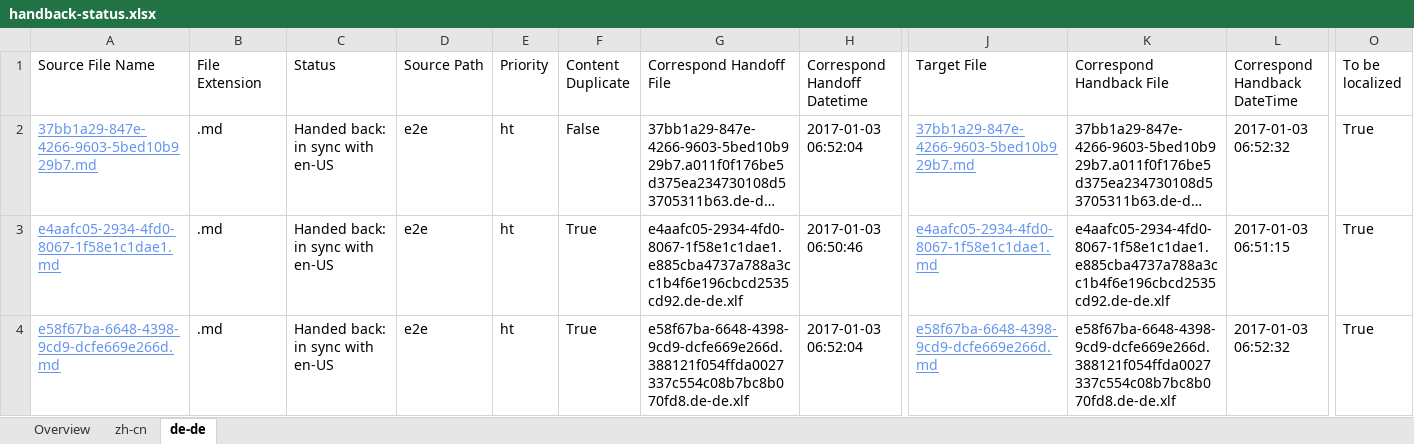
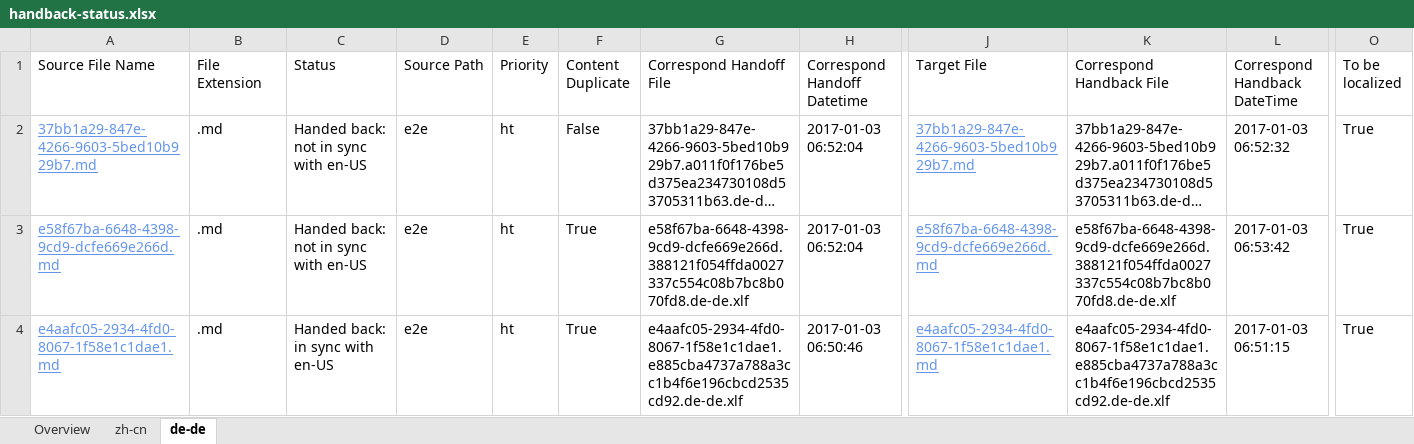
Before and after one commit to OpenLocalizationTestOrg/ol-test1-handback, an Excel workbook: ol-handback/OpenLocalizationTestOrg/ol-test1/ci/handback-status.xlsx, sheet de-de, drawn as a sheet; only a part is shown, gaps mark what is left out; long unchanged cells end in …; values as stored, in another font and other column widths than the file's, no borders; table styles not drawn; removed rows and columns are numbered as before the commit, all else as after; rows hold the shown columns only; the diff names each change by its address in the sheet, - before the commit and + after, or states it on an @@ line.

```diff
--- a/ol-handback/OpenLocalizationTestOrg/ol-test1/ci/handback-status.xlsx (sheet de-de)
+++ b/ol-handback/OpenLocalizationTestOrg/ol-test1/ci/handback-status.xlsx (sheet de-de)
-C2 (Status): Handed back: in sync with en-US
+C2 (Status): Handed back: not in sync with en-US
+row 3: e58f67ba-6648-4398-9cd9-dcfe669e266d.md | .md | Handed back: not in sync with en-US | e2e | ht | True | e58f67ba-6648-4398-9cd9-dcfe669e266d.388121f054ffda0027337c554c08b7bc8b070fd8.de-de.xlf | 2017-01-03 06:52:04 | e58f67ba-6648-4398-9cd9-dcfe669e266d.md | e58f67ba-6648-4398-9cd9-dcfe669e266d.388121f054ffda0027337c554c08b7bc8b070fd8.de-de.xlf | 2017-01-03 06:53:42 | True
-row 4: e58f67ba-6648-4398-9cd9-dcfe669e266d.md | .md | Handed back: in sync with en-US | e2e | ht | True | e58f67ba-6648-4398-9cd9-dcfe669e266d.388121f054ffda0027337c554c08b7bc8b070fd8.de-de.xlf | 2017-01-03 06:52:04 | e58f67ba-6648-4398-9cd9-dcfe669e266d.md | e58f67ba-6648-4398-9cd9-dcfe669e266d.388121f054ffda0027337c554c08b7bc8b070fd8.de-de.xlf | 2017-01-03 06:52:32 | True
```
Also changed, not shown: sheet zh-cn, sheet Overview, ol-handback/OpenLocalizationTestOrg/ol-test1/ci/localization-status.xlsx.
